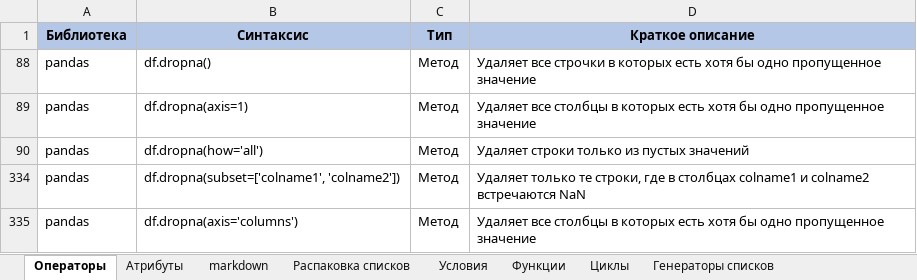
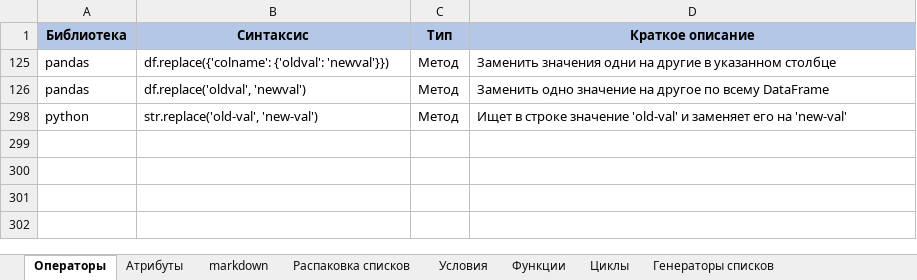
Before and after one commit to mustdayker/my_code, an Excel workbook: Конспект_Python.xlsx, sheet Операторы, drawn as a sheet; values as stored, in another font and other column widths than the file's, no borders; removed rows and columns are numbered as before the commit, all else as after; the diff names each change by its address in the sheet, - before the commit and + after, or states it on an @@ line.

Commit message:
Update Конспект_Python.xlsx

```diff
--- a/Конспект_Python.xlsx (sheet Операторы)
+++ b/Конспект_Python.xlsx (sheet Операторы)
@@ row 88 hidden: pandas | df.dropna() | Метод | Удаляет все строчки в которых есть хотя бы одно пропущенное значение @@
@@ row 89 hidden: pandas | df.dropna(axis=1) | Метод | Удаляет все столбцы в которых есть хотя бы одно пропущенное значение @@
-B125 (Синтаксис): df.dropna(how='all')
+B125 (Синтаксис): df.replace({'colname': {'oldval': 'newval'}})
-D125 (Краткое описание): Удаляет строки только из пустых значений
+D125 (Краткое описание): Заменить значения одни на другие в указанном столбце
-B126 (Синтаксис): df.dropna(subset=['colname1', 'colname2'])
+B126 (Синтаксис): df.replace('oldval', 'newval')
-D126 (Краткое описание): Удаляет только те строки, где в столбцах colname1 и colname2 встречаются NaN
+D126 (Краткое описание): Заменить одно значение на другое по всему DataFrame
@@ row 335 hidden: pandas | df.dropna(axis='columns') | Метод | Удаляет все столбцы в которых есть хотя бы одно пропущенное значение @@
@@ row 298 unhidden: python | str.replace('old-val', 'new-val') | Метод | Ищет в строке значение 'old-val' и заменяет его на 'new-val' @@
```
Also changed, not shown: hidden cells.
